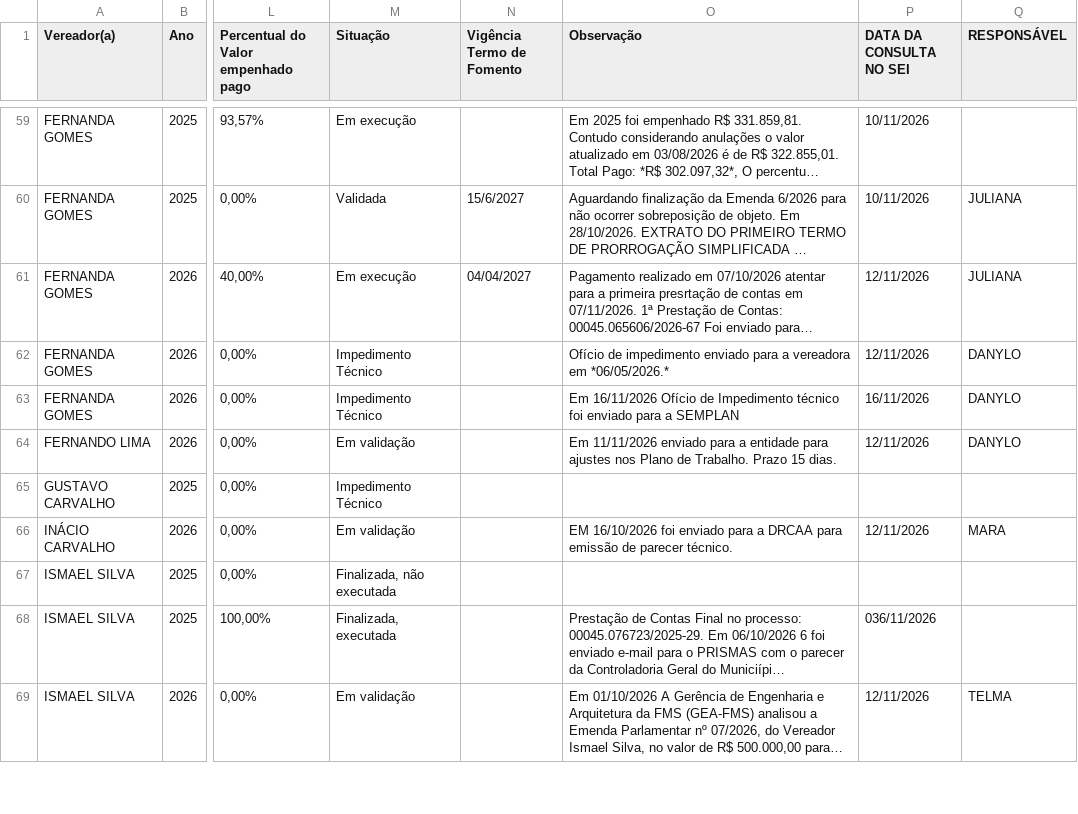
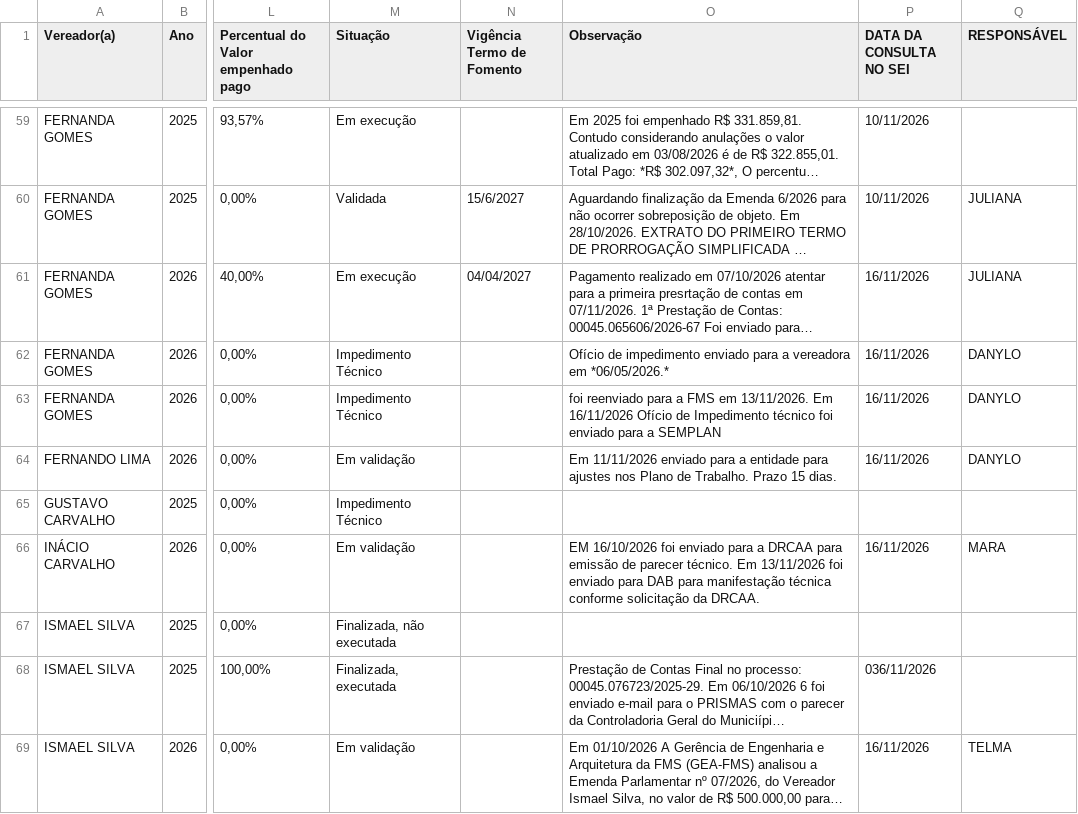
Before and after one commit to danylogalisa-pro/dashboard-emendas, a CSV file: data/emendas.csv, drawn as a sheet; only a part is shown, gaps mark what is left out; long unchanged cells end in …; the diff covers the shown part only; the diff names each change by its address in the sheet, - before the commit and + after, or states it on an @@ line.

```diff
--- a/data/emendas.csv
+++ b/data/emendas.csv
-P61:P62 (DATA DA CONSULTA NO SEI): 12/11/2026
+P61:P62 (DATA DA CONSULTA NO SEI): 16/11/2026
-O63 (Observação): Em 16/11/2026…
+O63 (Observação): foi reenviado para a FMS em 13/11/2026. Em 16/11/2026…
-P64 (DATA DA CONSULTA NO SEI): 12/11/2026
+P64 (DATA DA CONSULTA NO SEI): 16/11/2026
-O66 (Observação): …parecer técnico.
+O66 (Observação): …parecer técnico. Em 13/11/2026 foi enviado para DAB para manifestação técnica conforme solicitação da DRCAA.
-P66 (DATA DA CONSULTA NO SEI): 12/11/2026
+P66 (DATA DA CONSULTA NO SEI): 16/11/2026
-P69 (DATA DA CONSULTA NO SEI): 12/11/2026
+P69 (DATA DA CONSULTA NO SEI): 16/11/2026
```
Also changed, not shown: 56 edited cells elsewhere in this file, 2 other files.
